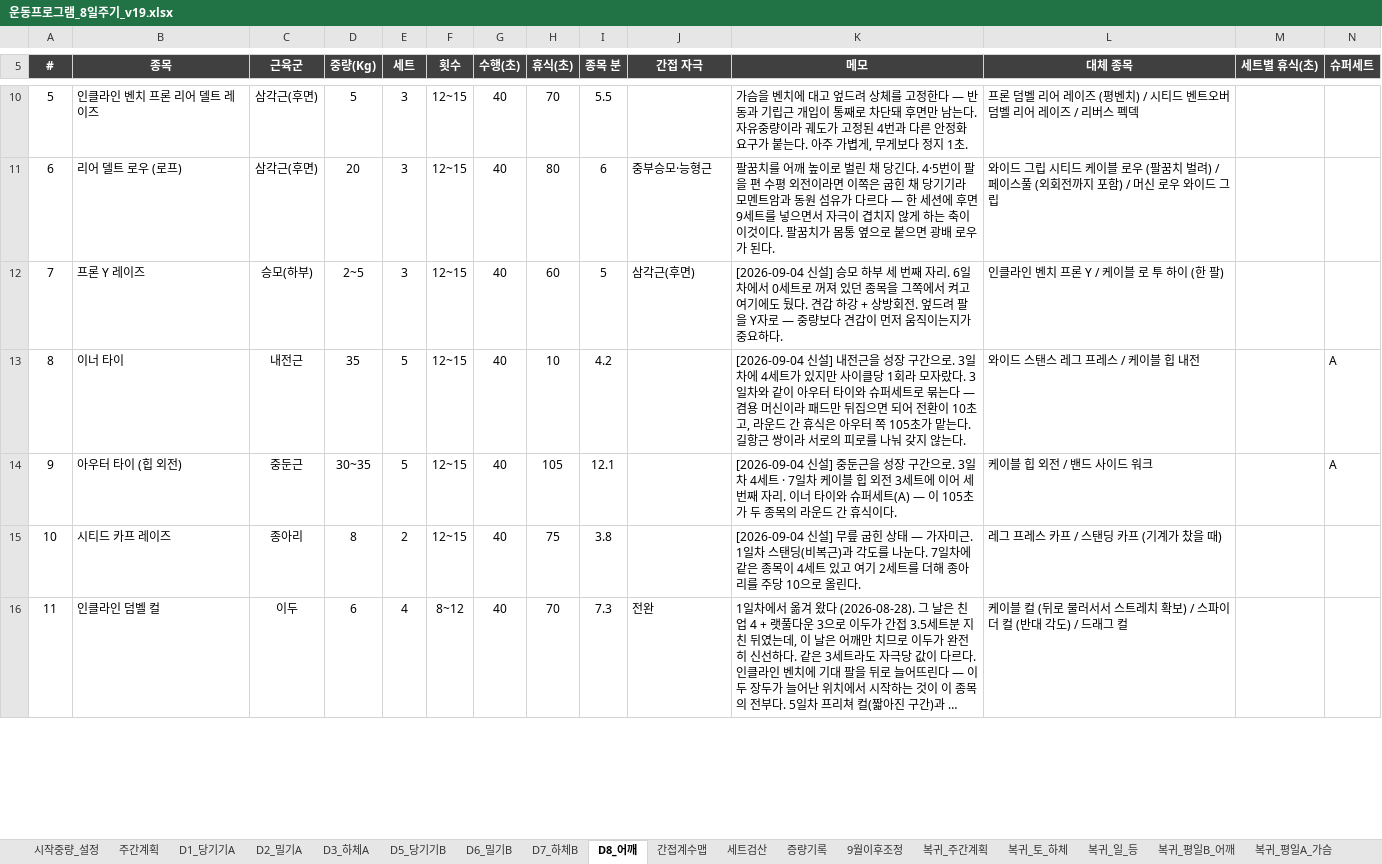
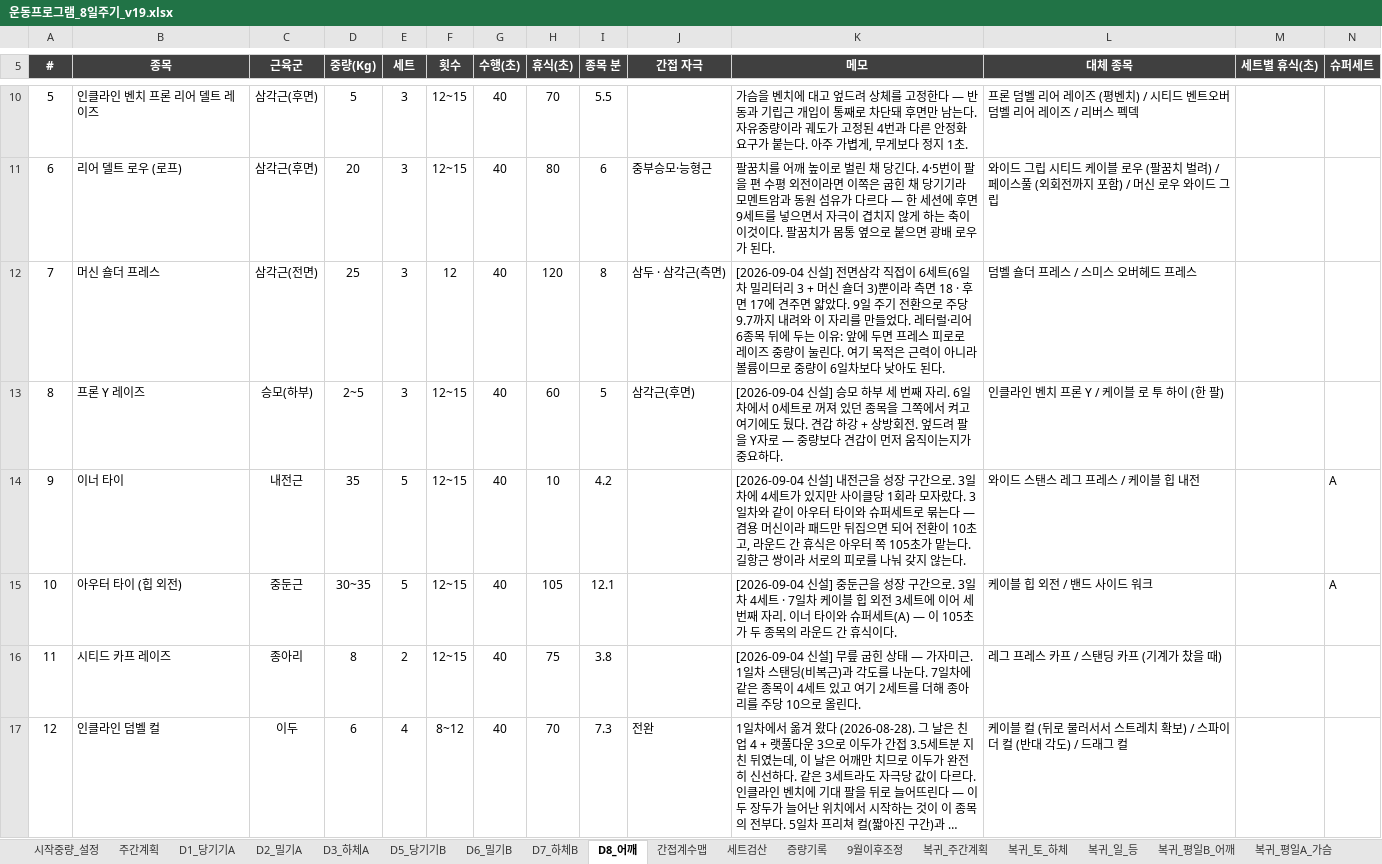
Before and after one commit to ktmffl-max/health1234, an Excel workbook: 운동프로그램_8일주기_v19.xlsx, sheet D8_어깨, drawn as a sheet; only a part is shown, gaps mark what is left out; long unchanged cells end in …; values as stored, in another font and other column widths than the file's, no borders; conditional formats not drawn; addresses are those after the commit; the diff covers the shown part only; the diff names each change by its address in the sheet, - before the commit and + after, or states it on an @@ line.

```diff
--- a/운동프로그램_8일주기_v19.xlsx (sheet D8_어깨)
+++ b/운동프로그램_8일주기_v19.xlsx (sheet D8_어깨)
+row 12: 7 | 머신 숄더 프레스 | 삼각근(전면) | 25 | 3 | 12 | 40 | 120 | 8 | 삼두 · 삼각근(측면) | [2026-09-04 신설] 전면삼각 직접이 6세트(6일차 밀리터리 3 + 머신 숄더 3)뿐이라 측면 18 · 후면 17에 견주면 얇았다. 9일 주기 전환으로 주당 9.7까지 내려와 이 자리를 만들었다. 레터럴·리어 6종목 뒤에 두는 이유: 앞에 두면 프레스 피로로 레이즈 중량이 눌린다. 여기 목적은 근력이 아니라 볼륨이므로 중량이 6일차보다 낮아도 된다. | 덤벨 숄더 프레스 / 스미스 오버헤드 프레스
@@ column A (#) renumbered between rows 13 and 17 @@
```
Also changed, not shown: 1 added row and 1 removed row elsewhere in this sheet, sheet 간접계수맵, sheet 세트검산, sheet 주간계획, formulas that keep their value, 2 other files.
